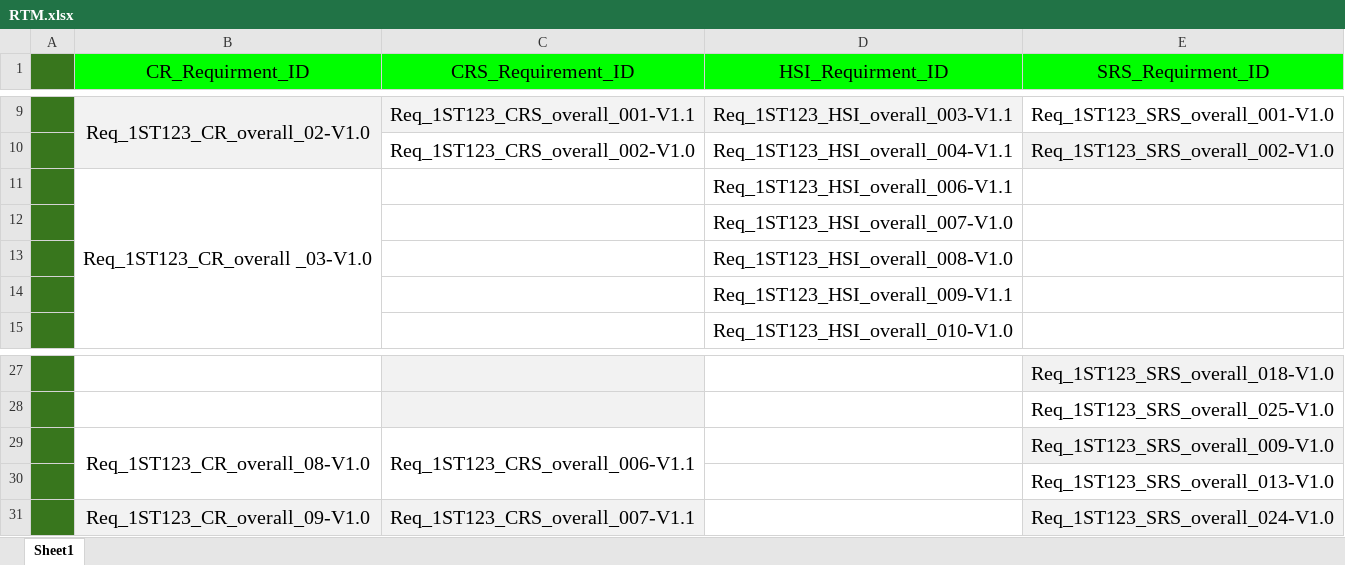
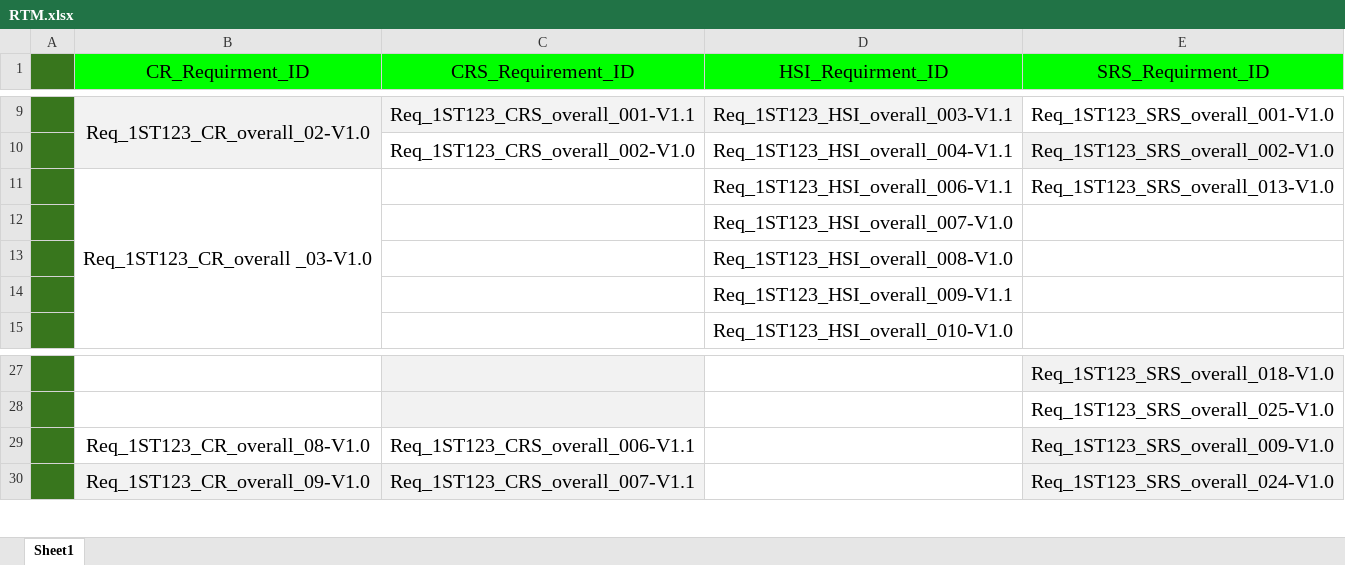
Before and after one commit to abdoo5xp/Sovy---Digital-Calculator-PO1_DGC, an Excel workbook: SWE/SW deliveries log/RTM/RTM.xlsx, sheet Sheet1, drawn as a sheet; only a part is shown, gaps mark what is left out; values as stored, in another font and other column widths than the file's, no borders; the diff names each change by its address in the sheet, - before the commit and + after, or states it on an @@ line.

```diff
--- a/SWE/SW deliveries log/RTM/RTM.xlsx (sheet Sheet1)
+++ b/SWE/SW deliveries log/RTM/RTM.xlsx (sheet Sheet1)
-E11 (SRS_Requirment_ID): (empty)
+E11 (SRS_Requirment_ID): Req_1ST123_SRS_overall_013-V1.0
-B29:B30 merged
-C29:C30 merged
-row 30:  |  |  |  | Req_1ST123_SRS_overall_013-V1.0
```
Also changed, not shown: 2 other files.
